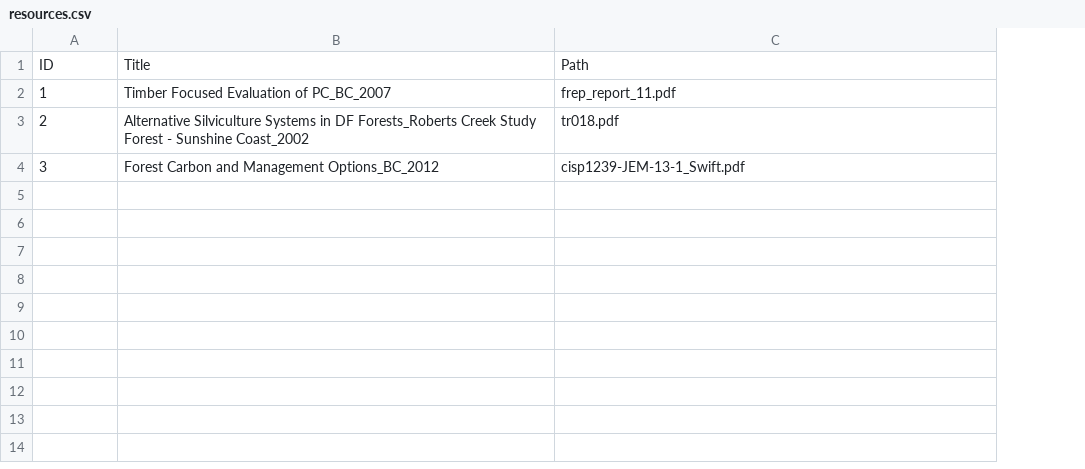
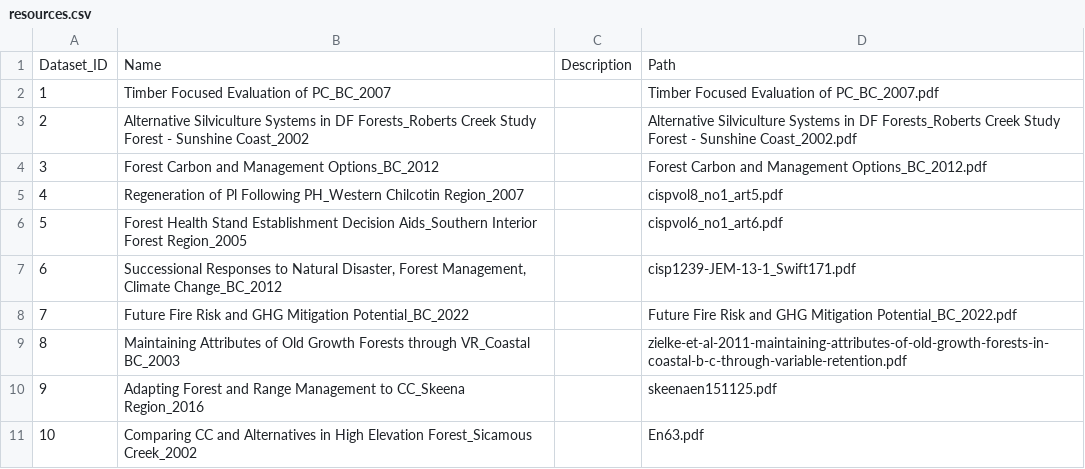
Before and after one commit to bv-forest-research/sipex_upload, a CSV file: resources.csv, drawn as a sheet; removed rows and columns are numbered as before the commit, all else as after; the diff names each change by its address in the sheet, - before the commit and + after, or states it on an @@ line.

Commit message:
added reporting

```diff
--- a/resources.csv
+++ b/resources.csv
+column C, empty
-row 1: ID | Title | Path
+row 1: Dataset_ID | Name | Description | Path
-D2: frep_report_11.pdf
+D2: Timber Focused Evaluation of PC_BC_2007.pdf
-D3: tr018.pdf
+D3: Alternative Silviculture Systems in DF Forests_Roberts Creek Study Forest - Sunshine Coast_2002.pdf
-D4: cisp1239-JEM-13-1_Swift.pdf
+D4: Forest Carbon and Management Options_BC_2012.pdf
+row 5: 4 | Regeneration of Pl Following PH_Western Chilcotin Region_2007 |  | cispvol8_no1_art5.pdf
+row 6: 5 | Forest Health Stand Establishment Decision Aids_Southern Interior Forest Region_2005 |  | cispvol6_no1_art6.pdf
+row 7: 6 | Successional Responses to Natural Disaster, Forest Management, Climate Change_BC_2012 |  | cisp1239-JEM-13-1_Swift171.pdf
+row 8: 7 | Future Fire Risk and GHG Mitigation Potential_BC_2022 |  | Future Fire Risk and GHG Mitigation Potential_BC_2022.pdf
+row 9: 8 | Maintaining Attributes of Old Growth Forests through VR_Coastal BC_2003 |  | zielke-et-al-2011-maintaining-attributes-of-old-growth-forests-in-coastal-b-c-through-variable-retention.pdf
+row 10: 9 | Adapting Forest and Range Management to CC_Skeena Region_2016 |  | skeenaen151125.pdf
+row 11: 10 | Comparing CC and Alternatives in High Elevation Forest_Sicamous Creek_2002 |  | En63.pdf
```
Also changed, not shown: 14 other files.
